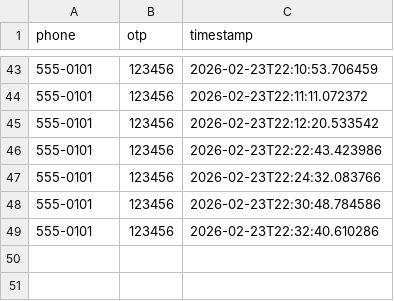
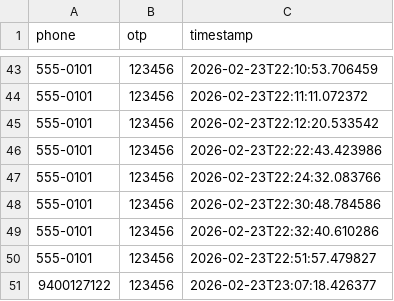
Before and after one commit to Devika-Sajeesh/SunBun, a CSV file: data/sms_otp.csv, drawn as a sheet; only a part is shown, gaps mark what is left out; the diff names each change by its address in the sheet, - before the commit and + after, or states it on an @@ line.

```diff
--- a/data/sms_otp.csv
+++ b/data/sms_otp.csv
+row 50: 555-0101 | 123456 | 2026-02-23T22:51:57.479827
+row 51: 9400127122 | 123456 | 2026-02-23T23:07:18.426377
```
Also changed, not shown: data/crm_opportunities.csv, data/email_otp.csv, 15 other files.
